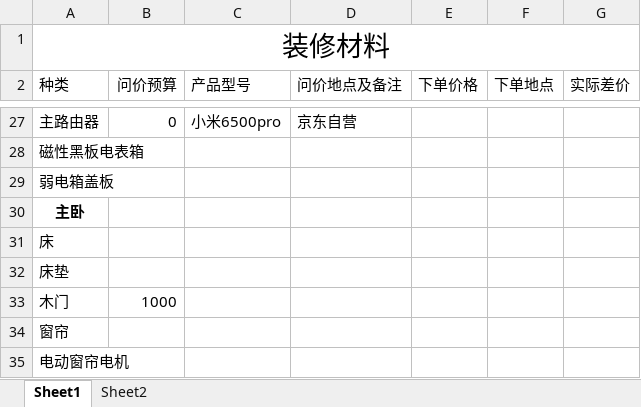
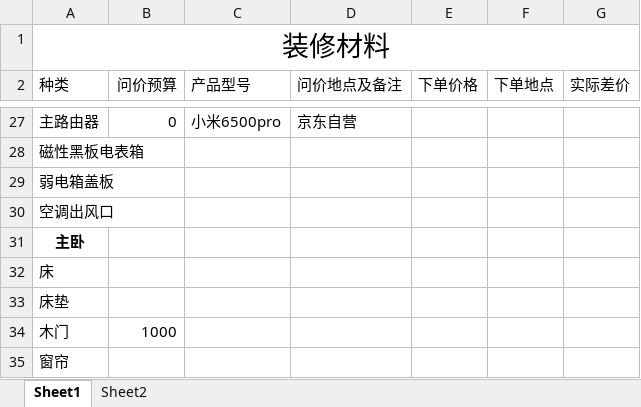
Before and after one commit to SouthWindYin/productivity-tools, an Excel workbook: 装修总结/装修材料价格表.xlsx, sheet Sheet1, drawn as a sheet; only a part is shown, gaps mark what is left out; the shorter side is filled out with more unchanged rows; values as stored, in another font and other column widths than the file's, no borders; the diff names each change by its address in the sheet, - before the commit and + after, or states it on an @@ line.

```diff
--- a/装修总结/装修材料价格表.xlsx (sheet Sheet1)
+++ b/装修总结/装修材料价格表.xlsx (sheet Sheet1)
+row 30: 空调出风口
```
Also changed, not shown: 1 other file.
